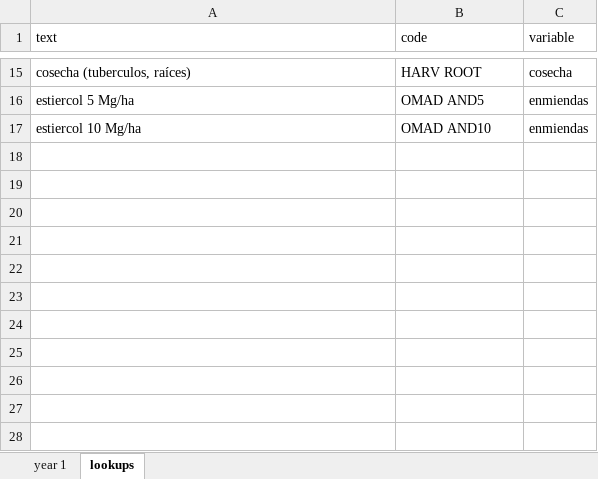
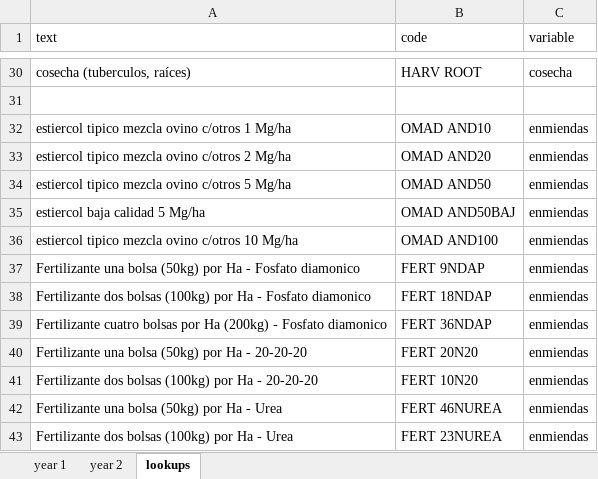
Before and after one commit to stats4sd/DayCentSchedule, an Excel workbook: scheduleFile_template.xlsx, sheet lookups, drawn as a sheet; only a part is shown, gaps mark what is left out; values as stored, in another font and other column widths than the file's, no borders; addresses are those after the commit; the diff covers the shown part only; the diff names each change by its address in the sheet, - before the commit and + after, or states it on an @@ line.

```diff
--- a/scheduleFile_template.xlsx (sheet lookups)
+++ b/scheduleFile_template.xlsx (sheet lookups)
+sheet tab: year 2
-row 31: estiercol 5 Mg/ha | OMAD AND5 | enmiendas
+row 31: (empty)
-A32 (text): estiercol 10 Mg/ha
+A32 (text): estiercol tipico mezcla ovino c/otros 1 Mg/ha
+row 33: estiercol tipico mezcla ovino c/otros 2 Mg/ha | OMAD AND20 | enmiendas
+row 34: estiercol tipico mezcla ovino c/otros 5 Mg/ha | OMAD AND50 | enmiendas
+row 35: estiercol baja calidad 5 Mg/ha | OMAD AND50BAJ | enmiendas
+row 36: estiercol tipico mezcla ovino c/otros 10 Mg/ha | OMAD AND100 | enmiendas
+row 37: Fertilizante una bolsa (50kg) por Ha - Fosfato diamonico | FERT 9NDAP | enmiendas
+row 38: Fertilizante dos bolsas (100kg) por Ha - Fosfato diamonico | FERT 18NDAP | enmiendas
+row 39: Fertilizante cuatro bolsas por Ha (200kg) - Fosfato diamonico | FERT 36NDAP | enmiendas
+row 40: Fertilizante una bolsa (50kg) por Ha - 20-20-20 | FERT 20N20 | enmiendas
+row 41: Fertilizante dos bolsas (100kg) por Ha - 20-20-20 | FERT 10N20 | enmiendas
+row 42: Fertilizante una bolsa (50kg) por Ha - Urea | FERT 46NUREA | enmiendas
+row 43: Fertilizante dos bolsas (100kg) por Ha - Urea | FERT 23NUREA | enmiendas
```
Also changed, not shown: 15 added rows and 18 edited cells elsewhere in this sheet, 2 other files.
